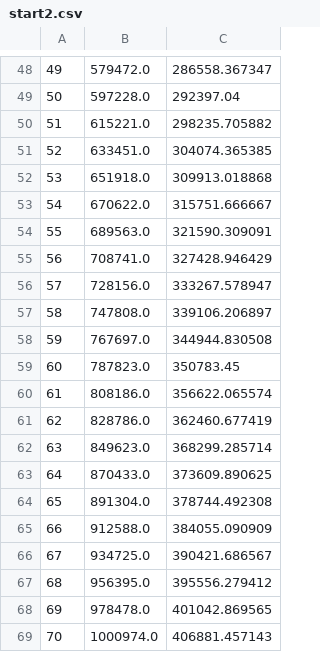
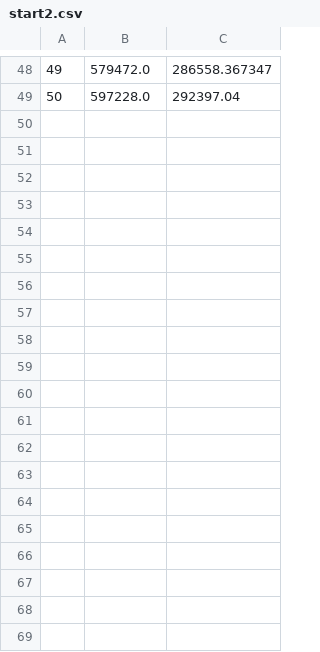
Before and after one commit to ctshepherd/dissertation, a CSV file: start/start2.csv, drawn as a sheet; only a part is shown, gaps mark what is left out; the diff covers the shown part only.

```diff
--- a/start/start2.csv
+++ b/start/start2.csv
@@ -49,21 +49 @@
 50	597228.0	292397.04
-51	615221.0	298235.705882
-52	633451.0	304074.365385
-53	651918.0	309913.018868
-54	670622.0	315751.666667
-55	689563.0	321590.309091
-56	708741.0	327428.946429
-57	728156.0	333267.578947
-58	747808.0	339106.206897
-59	767697.0	344944.830508
-60	787823.0	350783.45
-61	808186.0	356622.065574
-62	828786.0	362460.677419
-63	849623.0	368299.285714
-64	870433.0	373609.890625
-65	891304.0	378744.492308
-66	912588.0	384055.090909
-67	934725.0	390421.686567
-68	956395.0	395556.279412
-69	978478.0	401042.869565
-70	1000974.0	406881.457143
```
Also changed, not shown: 30 removed rows elsewhere in this file, start/start.csv.
